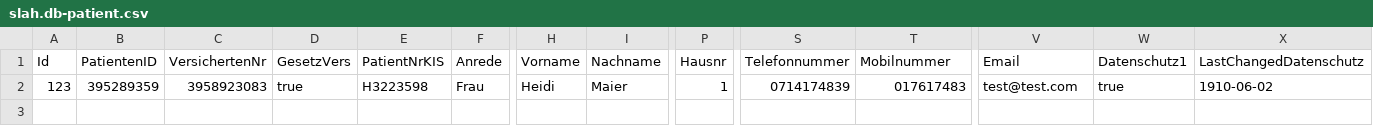
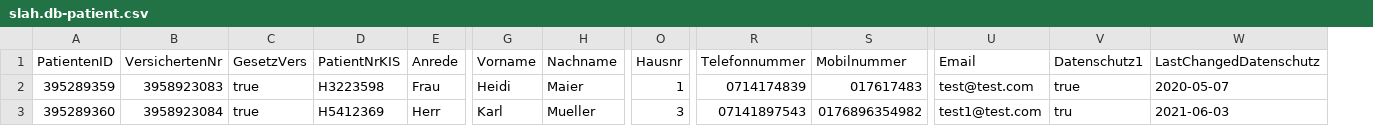
Before and after one commit to JJ0109/SLaH, a CSV file: db/csv/slah.db-patient.csv, drawn as a sheet; only a part is shown, gaps mark what is left out; removed rows and columns are numbered as before the commit, all else as after; rows hold the shown columns only; the diff names each change by its address in the sheet, - before the commit and + after, or states it on an @@ line.

```diff
--- a/db/csv/slah.db-patient.csv
+++ b/db/csv/slah.db-patient.csv
-column A (Id), row 2: 123
-W2 (LastChangedDatenschutz): 1910-06-02
+W2 (LastChangedDatenschutz): 2020-05-07
+row 3: 395289360 | 3958923084 | true | H5412369 | Herr | Karl | Mueller | 3 | 07141897543 | 0176896354982 | test1@test.com | tru | 2021-06-03
```
Also changed, not shown: 3 other files.
